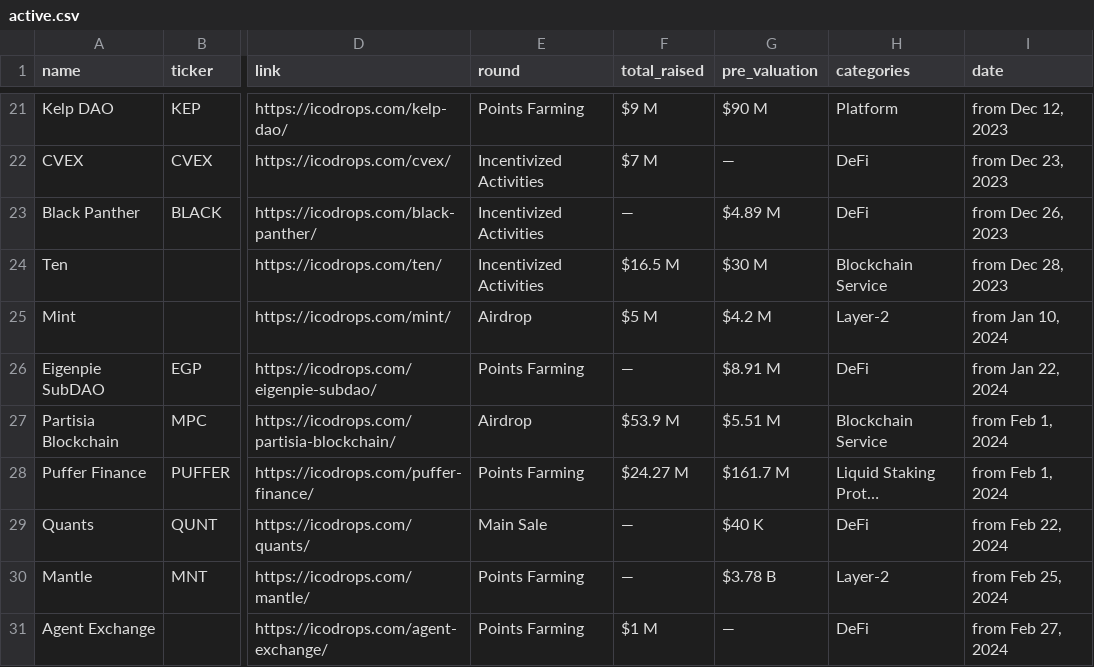
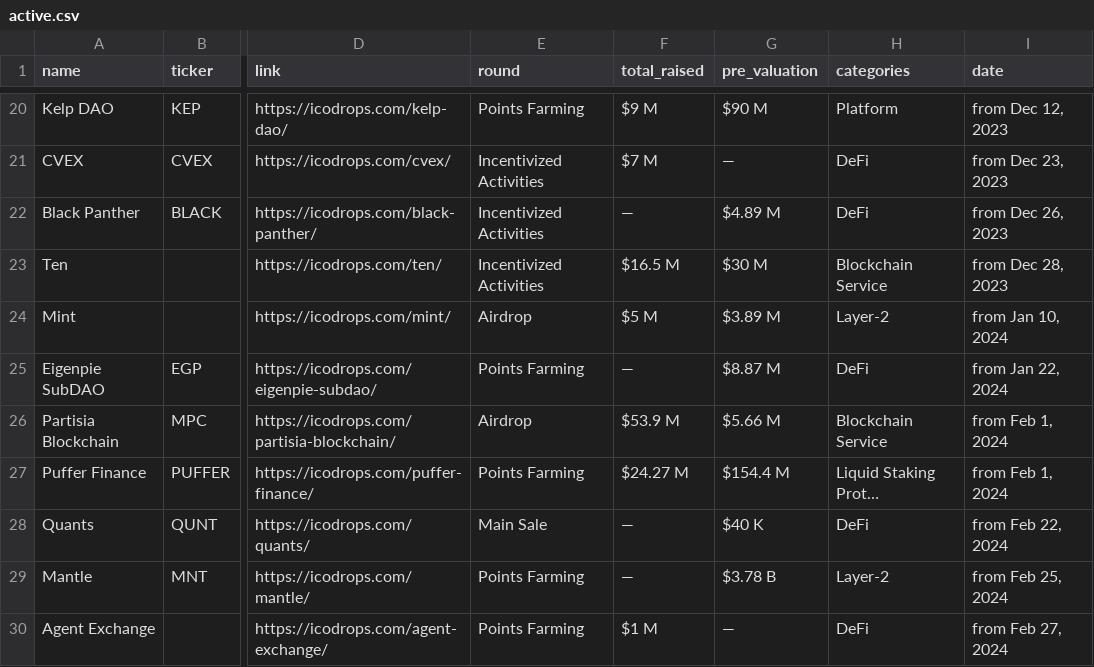
Before and after one commit to rfrm-dao/ICO-IDO-Dashboard, a CSV file: active.csv, drawn as a sheet; only a part is shown, gaps mark what is left out; addresses are those after the commit; the diff covers the shown part only; the diff names each change by its address in the sheet, - before the commit and + after, or states it on an @@ line.

```diff
--- a/active.csv
+++ b/active.csv
-G24 (pre_valuation): $4.2 M
+G24 (pre_valuation): $3.89 M
-G25 (pre_valuation): $8.91 M
+G25 (pre_valuation): $8.87 M
-G26 (pre_valuation): $5.51 M
+G26 (pre_valuation): $5.66 M
-G27 (pre_valuation): $161.7 M
+G27 (pre_valuation): $154.4 M
```
Also changed, not shown: 1 added row, 1 removed row and 52 edited cells elsewhere in this file, icostats.csv, upcoming.csv.
